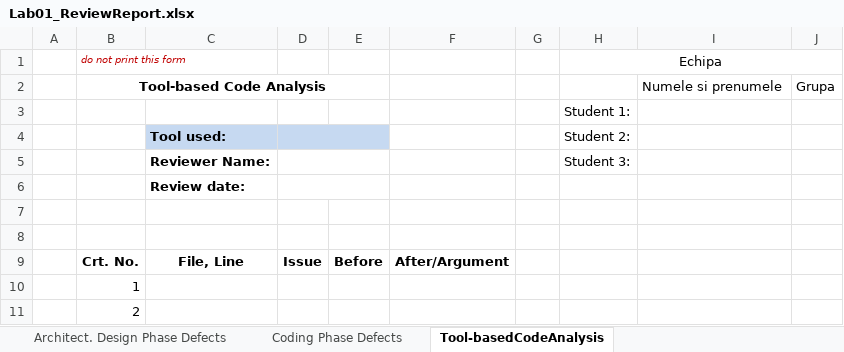
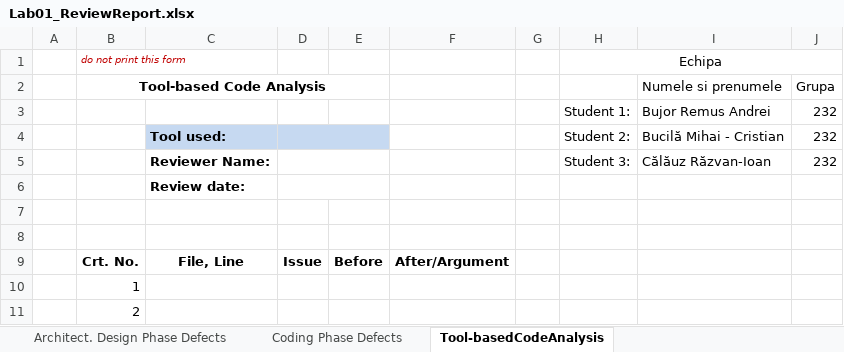
Before and after one commit to Razvanix445/VVSS, an Excel workbook: Docs/Lab01/Lab01_ReviewReport.xlsx, sheet Tool-basedCodeAnalysis, drawn as a sheet; only a part is shown; values as stored, in another font and other column widths than the file's, no borders; removed rows and columns are numbered as before the commit, all else as after; the diff names each change by its address in the sheet, - before the commit and + after, or states it on an @@ line.

Commit message:
added modified requirements, and modified raport based on the observations

```diff
--- a/Docs/Lab01/Lab01_ReviewReport.xlsx (sheet Tool-basedCodeAnalysis)
+++ b/Docs/Lab01/Lab01_ReviewReport.xlsx (sheet Tool-basedCodeAnalysis)
-row 3:  |  |  |  |  |  |  | Student 1:
-row 4:  |  | Tool used: |  |  |  |  | Student 2:
-row 5:  |  | Reviewer Name: |  |  |  |  | Student 3:
+row 3:  |  |  |  |  |  |  | Student 1: | Bujor Remus Andrei | 232
+row 4:  |  | Tool used: |  |  |  |  | Student 2: | Bucilă Mihai - Cristian | 232
+row 5:  |  | Reviewer Name: |  |  |  |  | Student 3: | Călăuz Răzvan-Ioan | 232
```
Also changed, not shown: sheet Requirements Phase Defects, sheet Architect. Design Phase Defects, sheet Coding Phase Defects, 1 other file.
